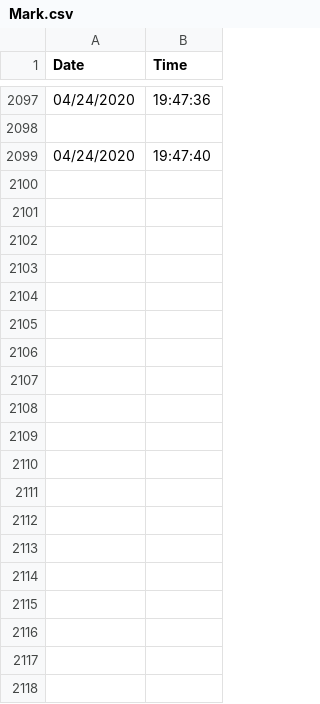
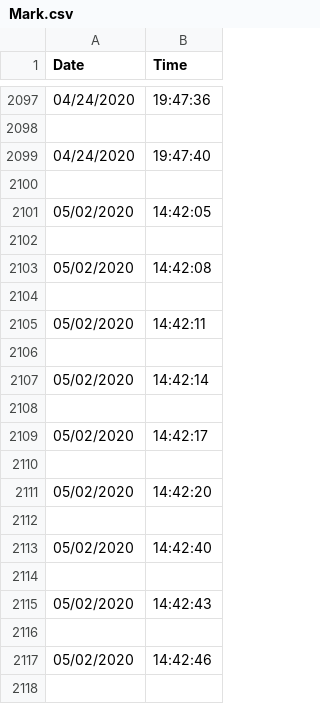
Before and after one commit to vhenaoi/OpenBCI_acquisition_python_ViAT, a CSV file: interface/ViAT/Mark.csv, drawn as a sheet; only a part is shown, gaps mark what is left out; the diff covers the shown part only.

```diff
--- a/interface/ViAT/Mark.csv
+++ b/interface/ViAT/Mark.csv
@@ -2099 +2099,20 @@ Date;Time;
 04/24/2020;19:47:40
+
+05/02/2020;14:42:05
+
+05/02/2020;14:42:08
+
+05/02/2020;14:42:11
+
+05/02/2020;14:42:14
+
+05/02/2020;14:42:17
+
+05/02/2020;14:42:20
+
+05/02/2020;14:42:40
+
+05/02/2020;14:42:43
+
+05/02/2020;14:42:46
+
```
Also changed, not shown: 53 added rows elsewhere in this file, 9 other files.
